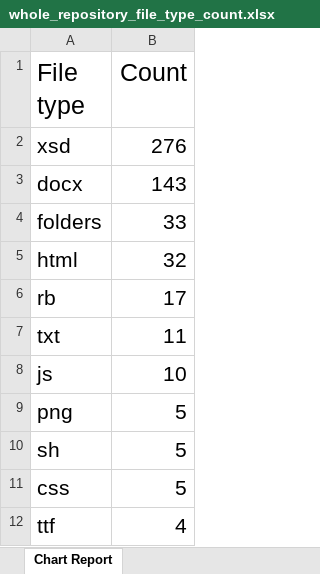
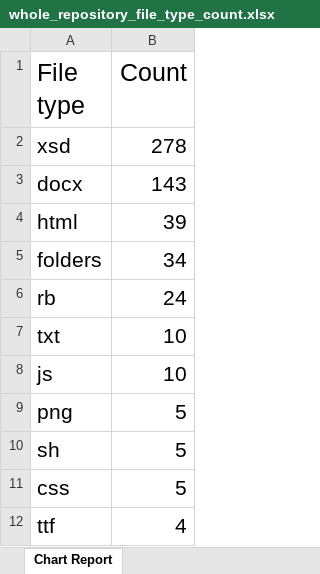
Before and after one commit to california-energy-commission/2019-HERS-Documents-Schema, an Excel workbook: tools/output/excel/whole_repository_file_type_count.xlsx, sheet Chart Report, drawn as a sheet; only a part is shown; values as stored, in another font and other column widths than the file's, no borders; charts and pictures not drawn; removed rows and columns are numbered as before the commit, all else as after; the diff covers the shown part only; the diff names each change by its address in the sheet, - before the commit and + after, or states it on an @@ line.

Commit message:
Fix reports, update Gems.

```diff
--- a/tools/output/excel/whole_repository_file_type_count.xlsx (sheet Chart Report)
+++ b/tools/output/excel/whole_repository_file_type_count.xlsx (sheet Chart Report)
-B2 (Count): 276
+B2 (Count): 278
-row 4: folders | 33
-B4 (Count): 32
+B4 (Count): 39
+row 5: folders | 34
-B6 (Count): 17
+B6 (Count): 24
-B7 (Count): 11
+B7 (Count): 10
```
Also changed, not shown: 5 added rows, 1 removed row, 8 moved rows and 1 edited cell elsewhere in this sheet, charts or pictures, 34 other files.
